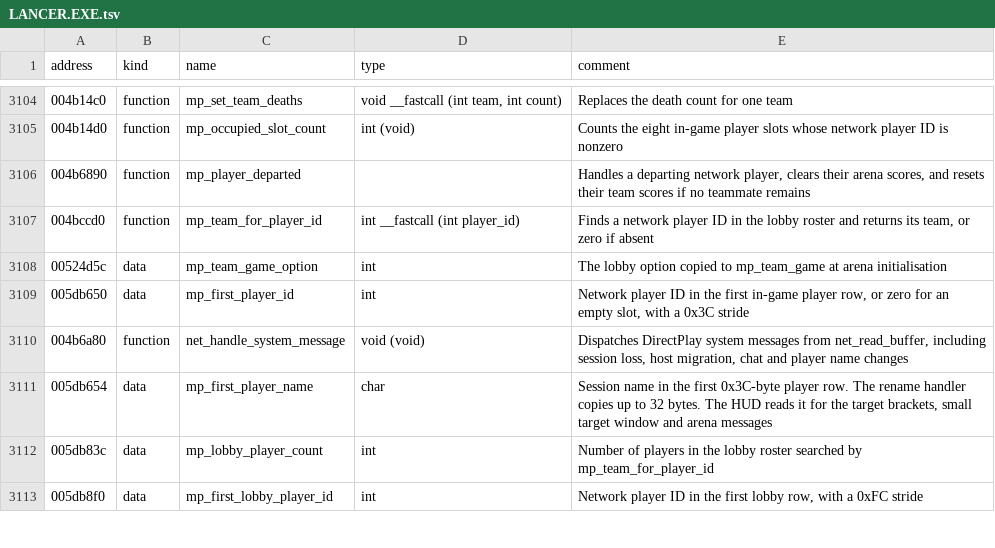
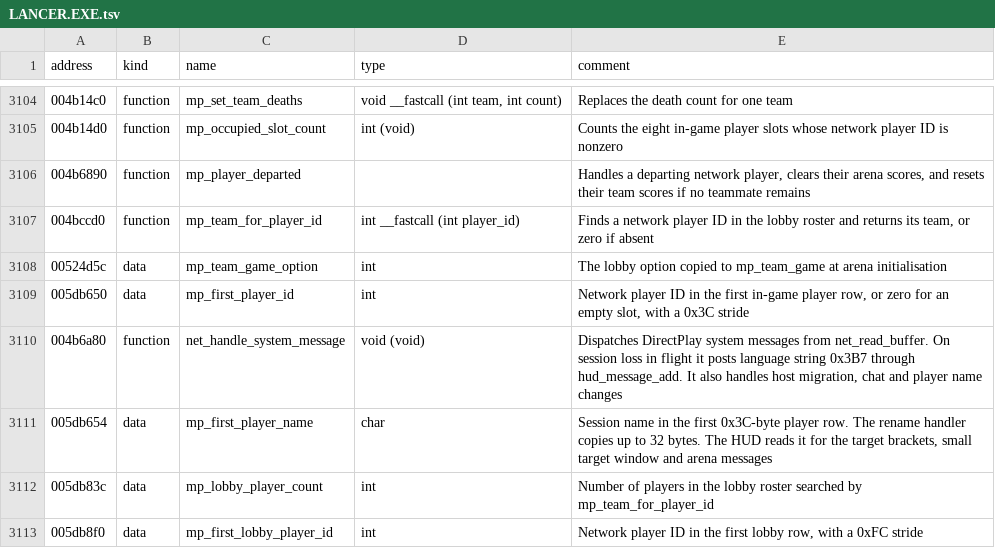
Before and after one commit to OpenReliant/openreliant, a TSV file: ghidra/names/LANCER.EXE.tsv, drawn as a sheet; only a part is shown, gaps mark what is left out.

Commit message:
feat: host a LAN game from the multiplayer browser
Run the same host alongside the local pilot and share admission and the fixed tick loop with dedicated hosting. Read browser labels and session-loss notices from the installed language table.

```diff
--- a/ghidra/names/LANCER.EXE.tsv
+++ b/ghidra/names/LANCER.EXE.tsv
@@ -3109,3 +3109,3 @@ address	kind	name	type	comment
 005db650	data	mp_first_player_id	int	Network player ID in the first in-game player row, or zero for an empty slot, with a 0x3C stride
-004b6a80	function	net_handle_system_message	void (void)	Dispatches DirectPlay system messages from net_read_buffer, including session loss, host migration, chat and player name changes
+004b6a80	function	net_handle_system_message	void (void)	Dispatches DirectPlay system messages from net_read_buffer. On session loss in flight it posts language string 0x3B7 through hud_message_add. It also handles host migration, chat and player name changes
 005db654	data	mp_first_player_name	char	Session name in the first 0x3C-byte player row. The rename handler copies up to 32 bytes. The HUD reads it for the target brackets, small target window and arena messages
```
Also changed, not shown: 11 other files.
